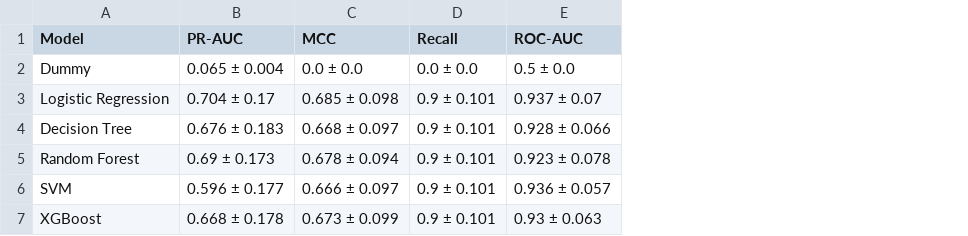
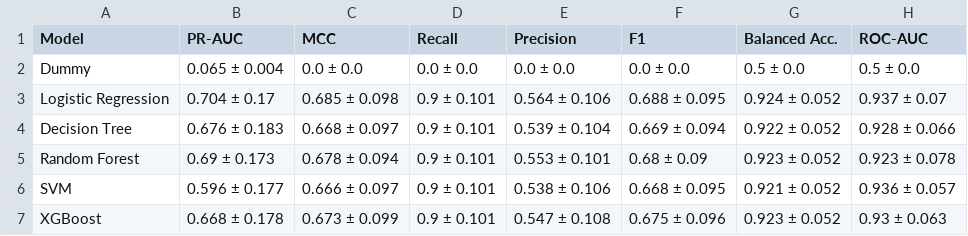
Before and after one commit to mariamhcn/UM5BM753_Python_Project, a CSV file: 05_RESULTS/slide_table_diag.csv, drawn as a sheet; the diff names each change by its address in the sheet, - before the commit and + after, or states it on an @@ line.

```diff
--- a/05_RESULTS/slide_table_diag.csv
+++ b/05_RESULTS/slide_table_diag.csv
+column E (Precision), rows 2-7: 0.0 ± 0.0 | 0.564 ± 0.106 | 0.539 ± 0.104 | 0.553 ± 0.101 | 0.538 ± 0.106 | 0.547 ± 0.108
+column F (F1), rows 2-7: 0.0 ± 0.0 | 0.688 ± 0.095 | 0.669 ± 0.094 | 0.68 ± 0.09 | 0.668 ± 0.095 | 0.675 ± 0.096
+column G (Balanced Acc.), rows 2-7: 0.5 ± 0.0 | 0.924 ± 0.052 | 0.922 ± 0.052 | 0.923 ± 0.052 | 0.921 ± 0.052 | 0.923 ± 0.052
```
Also changed, not shown: 05_RESULTS/slide_table_risk.csv.
